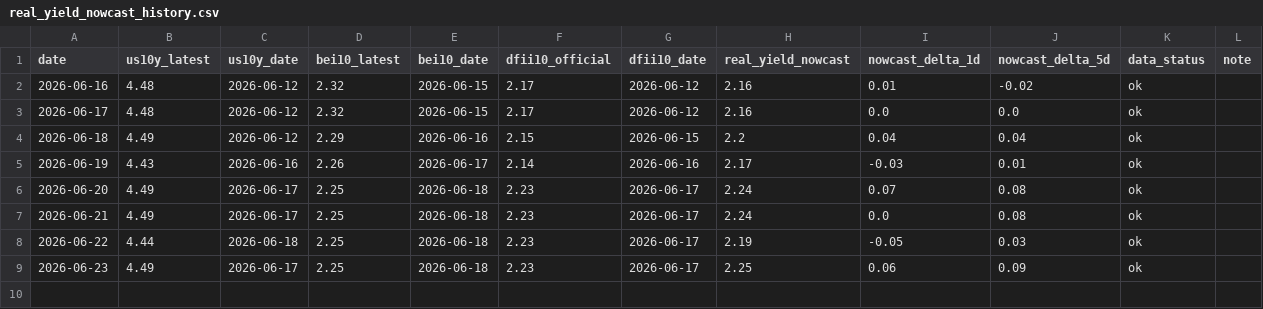
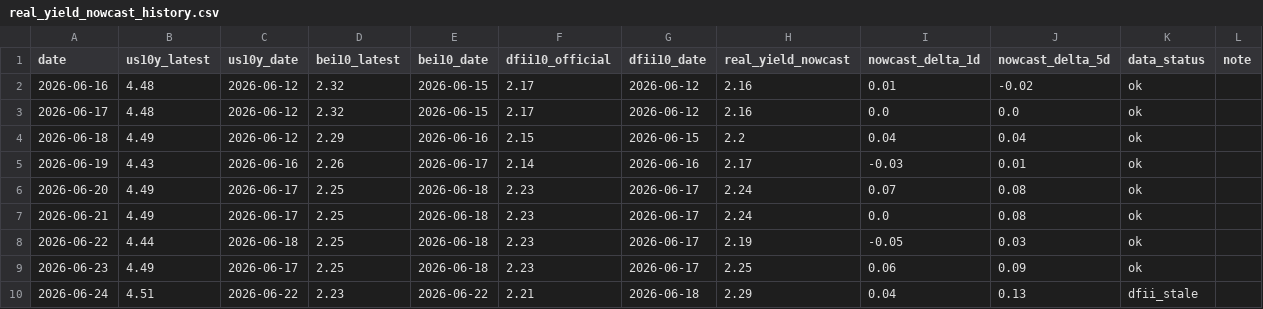
Before and after one commit to slowqqwin-beep/liquidity-monitor, a CSV file: data/real_yield_nowcast_history.csv, drawn as a sheet.

Commit message:
2026-06-24: daily refresh — R4/DFII10 2.28%/VIX 19.5/DGS2-IORB 59bp/VTS front 0.999

```diff
--- a/data/real_yield_nowcast_history.csv
+++ b/data/real_yield_nowcast_history.csv
@@ -9 +9,2 @@ date,us10y_latest,us10y_date,bei10_latest,bei10_date,dfii10_official,dfii10_date
 2026-06-23,4.49,2026-06-17,2.25,2026-06-18,2.23,2026-06-17,2.25,0.06,0.09,ok,
+2026-06-24,4.51,2026-06-22,2.23,2026-06-22,2.21,2026-06-18,2.29,0.04,0.13,dfii_stale,
```
Also changed, not shown: 18 other files.
